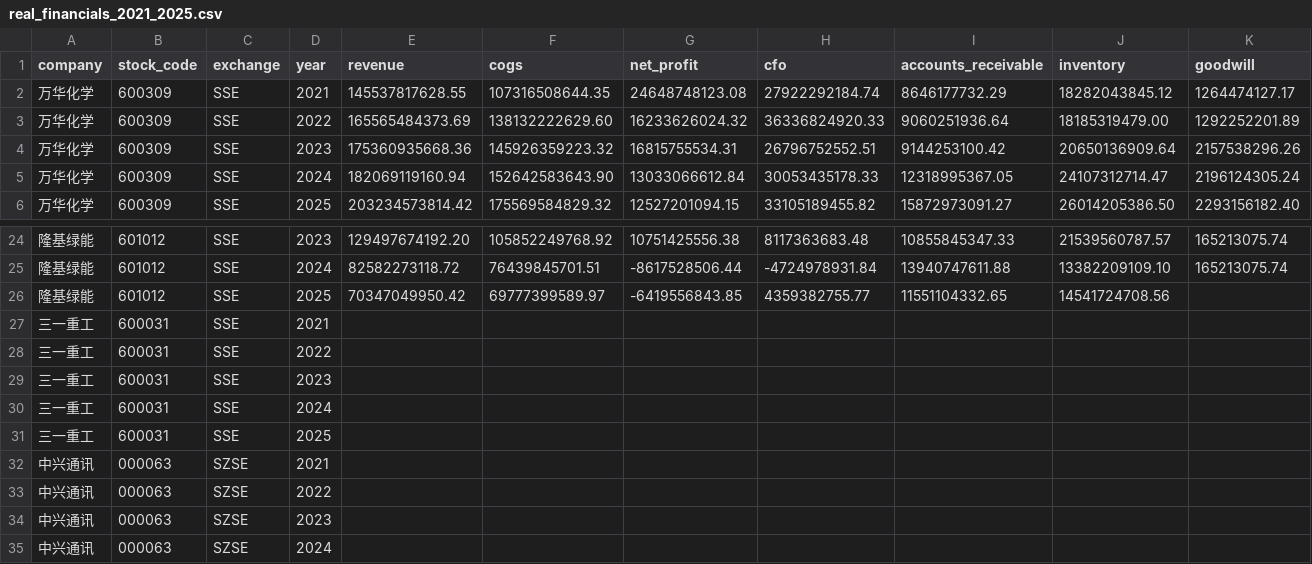
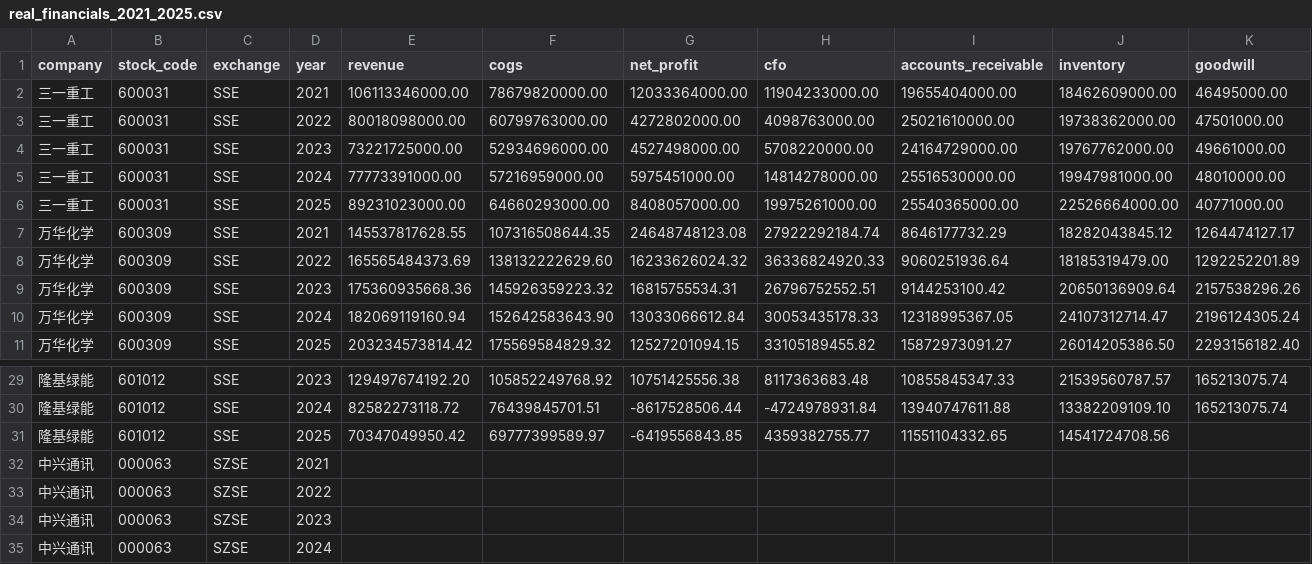
Before and after one commit to globe01/finsignal-hy3, a CSV file: data/derived/real_financials_2021_2025.csv, drawn as a sheet; only a part is shown, gaps mark what is left out; removed rows and columns are numbered as before the commit, all else as after; rows hold the shown columns only; the diff names each change by its address in the sheet, - before the commit and + after, or states it on an @@ line.

Commit message:
data: 新增三一重工2021-2025结构化财务字段摘录

```diff
--- a/data/derived/real_financials_2021_2025.csv
+++ b/data/derived/real_financials_2021_2025.csv
+row 2: 三一重工 | 600031 | SSE | 2021 | 106113346000.00 | 78679820000.00 | 12033364000.00 | 11904233000.00 | 19655404000.00 | 18462609000.00 | 46495000.00
+row 3: 三一重工 | 600031 | SSE | 2022 | 80018098000.00 | 60799763000.00 | 4272802000.00 | 4098763000.00 | 25021610000.00 | 19738362000.00 | 47501000.00
+row 4: 三一重工 | 600031 | SSE | 2023 | 73221725000.00 | 52934696000.00 | 4527498000.00 | 5708220000.00 | 24164729000.00 | 19767762000.00 | 49661000.00
+row 5: 三一重工 | 600031 | SSE | 2024 | 77773391000.00 | 57216959000.00 | 5975451000.00 | 14814278000.00 | 25516530000.00 | 19947981000.00 | 48010000.00
+row 6: 三一重工 | 600031 | SSE | 2025 | 89231023000.00 | 64660293000.00 | 8408057000.00 | 19975261000.00 | 25540365000.00 | 22526664000.00 | 40771000.00
-row 27: 三一重工 | 600031 | SSE | 2021
-row 28: 三一重工 | 600031 | SSE | 2022
-row 29: 三一重工 | 600031 | SSE | 2023
-row 30: 三一重工 | 600031 | SSE | 2024
-row 31: 三一重工 | 600031 | SSE | 2025
```
Also changed, not shown: 4 other files.
